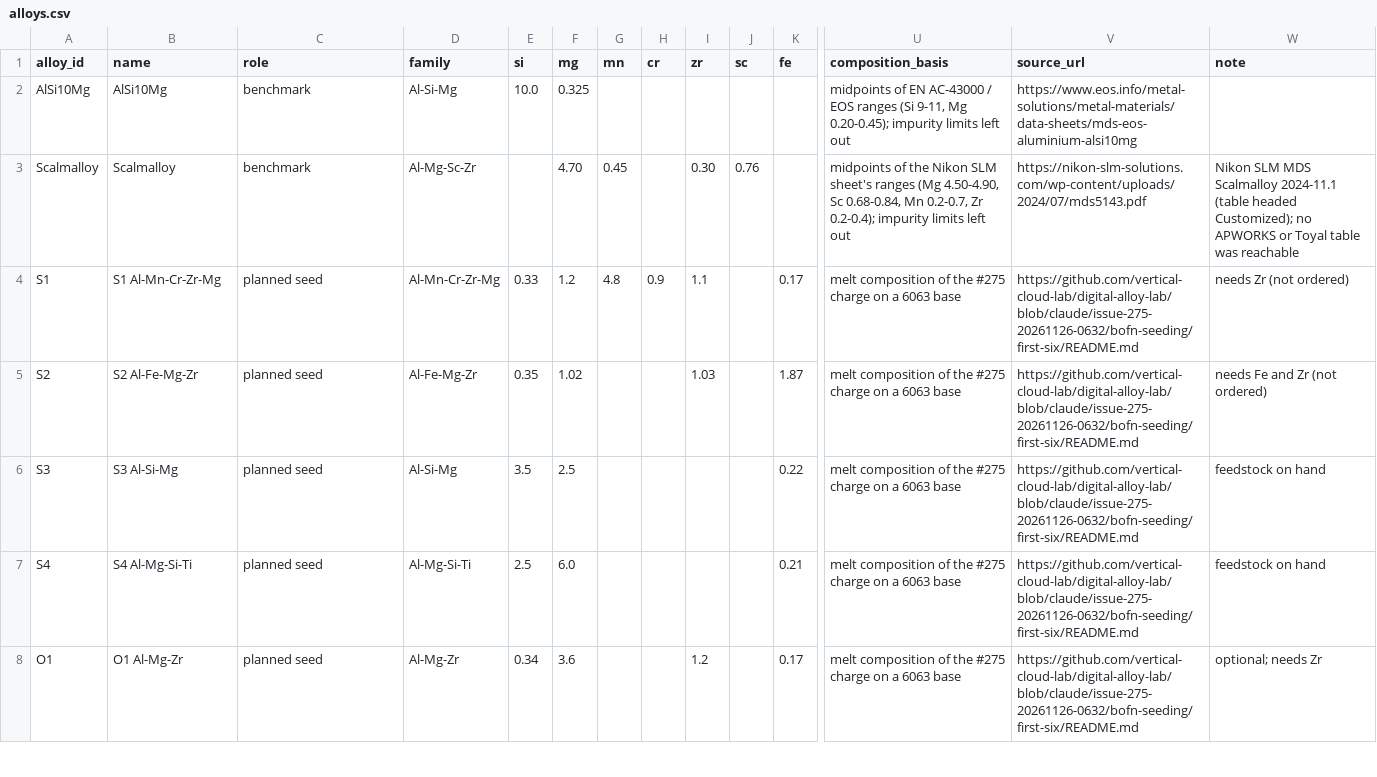
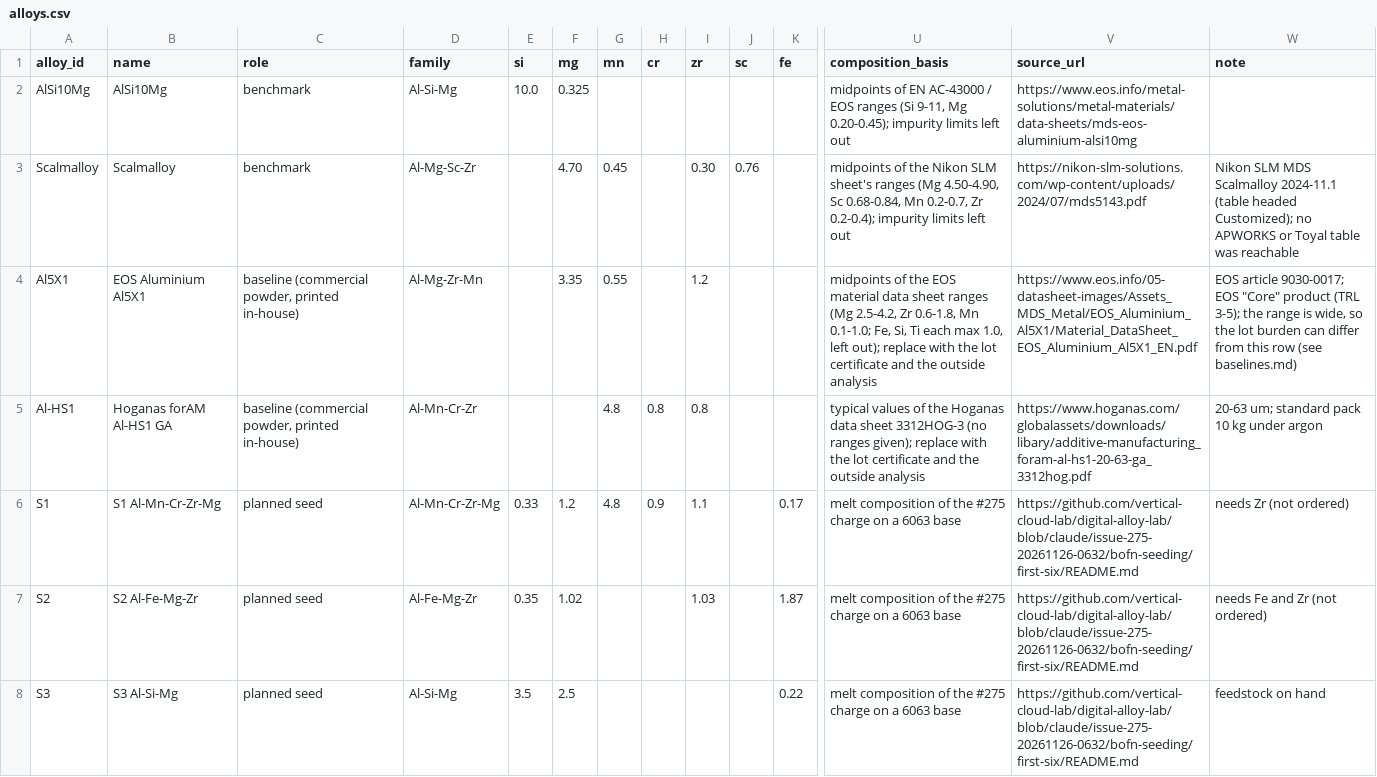
Before and after one commit to vertical-cloud-lab/digital-alloy-lab, a CSV file: al-campaign-paper/data/alloys.csv, drawn as a sheet; only a part is shown, gaps mark what is left out; the shorter side is filled out with more unchanged rows; rows hold the shown columns only; the diff names each change by its address in the sheet, - before the commit and + after, or states it on an @@ line.

```diff
--- a/al-campaign-paper/data/alloys.csv
+++ b/al-campaign-paper/data/alloys.csv
+row 4: Al5X1 | EOS Aluminium Al5X1 | baseline (commercial powder, printed in-house) | Al-Mg-Zr-Mn |  | 3.35 | 0.55 |  | 1.2 |  |  | midpoints of the EOS material data sheet ranges (Mg 2.5-4.2, Zr 0.6-1.8, Mn 0.1-1.0; Fe, Si, Ti each max 1.0, left out); replace with the lot certificate and the outside analysis | https://www.eos.info/05-datasheet-images/Assets_MDS_Metal/EOS_Aluminium_Al5X1/Material_DataSheet_EOS_Aluminium_Al5X1_EN.pdf | EOS article 9030-0017; EOS "Core" product (TRL 3-5); the range is wide, so the lot burden can differ from this row (see baselines.md)
+row 5: Al-HS1 | Hoganas forAM Al-HS1 GA | baseline (commercial powder, printed in-house) | Al-Mn-Cr-Zr |  |  | 4.8 | 0.8 | 0.8 |  |  | typical values of the Hoganas data sheet 3312HOG-3 (no ranges given); replace with the lot certificate and the outside analysis | https://www.hoganas.com/globalassets/downloads/libary/additive-manufacturing_foram-al-hs1-20-63-ga_3312hog.pdf | 20-63 um; standard pack 10 kg under argon
```
Also changed, not shown: al-campaign-paper/data/literature-alloys.csv, 3 other files.
